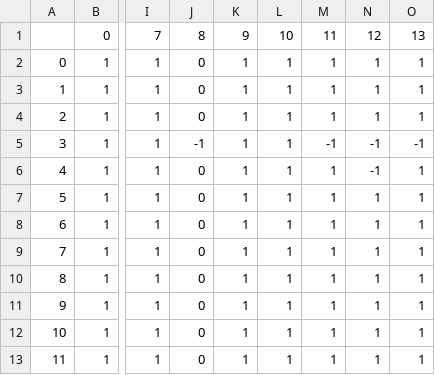
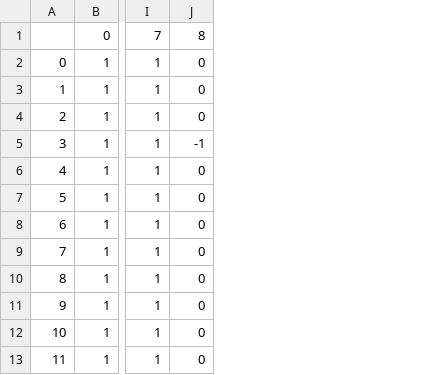
Before and after one commit to Lwao/awesome-ai, a CSV file: ufrn-ai/datasets/cvi_analysis/hdbscan_labels_wine.csv, drawn as a sheet; only a part is shown, gaps mark what is left out; the diff names each change by its address in the sheet, - before the commit and + after, or states it on an @@ line.

Commit message:
Update dataset

```diff
--- a/ufrn-ai/datasets/cvi_analysis/hdbscan_labels_wine.csv
+++ b/ufrn-ai/datasets/cvi_analysis/hdbscan_labels_wine.csv
-column K, rows 1-13: 9 | 1 | 1 | 1 | 1 | 1 | 1 | 1 | 1 | 1 | 1 | 1 | 1
-column L, rows 1-13: 10 | 1 | 1 | 1 | 1 | 1 | 1 | 1 | 1 | 1 | 1 | 1 | 1
-column M, rows 1-13: 11 | 1 | 1 | 1 | -1 | 1 | 1 | 1 | 1 | 1 | 1 | 1 | 1
-column N, rows 1-13: 12 | 1 | 1 | 1 | -1 | -1 | 1 | 1 | 1 | 1 | 1 | 1 | 1
-column O, rows 1-13: 13 | 1 | 1 | 1 | -1 | 1 | 1 | 1 | 1 | 1 | 1 | 1 | 1
```
Also changed, not shown: ufrn-ai/datasets/cvi_analysis/dbscan_labels_iris.csv, ufrn-ai/datasets/cvi_analysis/dbscan_labels_wine.csv, 6 other files.
